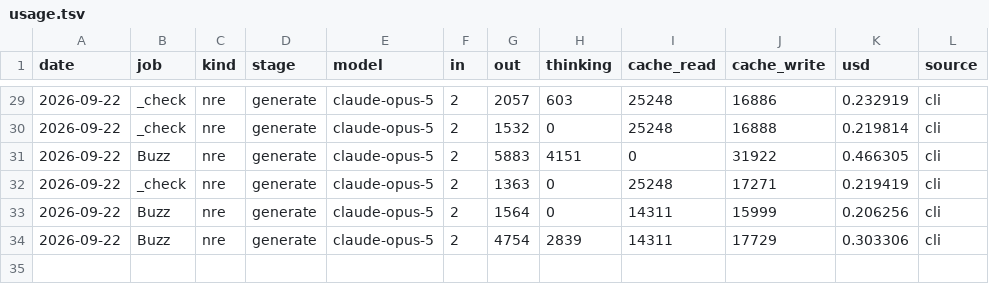
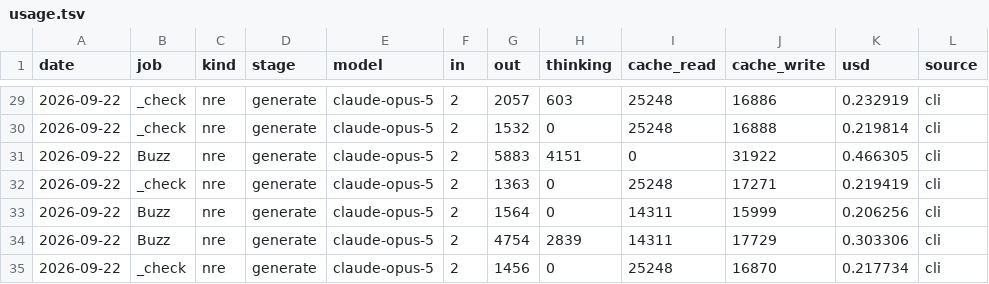
Before and after one commit to TheChrisOneil/agentic-loop, a TSV file: course/workshop/memory/usage.tsv, drawn as a sheet; only a part is shown, gaps mark what is left out.

```diff
--- a/course/workshop/memory/usage.tsv
+++ b/course/workshop/memory/usage.tsv
@@ -34 +34,2 @@ date	job	kind	stage	model	in	out	thinking	cache_read	cache_write	usd	source
 2026-09-22	Buzz	nre	generate	claude-opus-5	2	4754	2839	14311	17729	0.303306	cli
+2026-09-22	_check	nre	generate	claude-opus-5	2	1456	0	25248	16870	0.217734	cli
```
Also changed, not shown: 2 other files.
